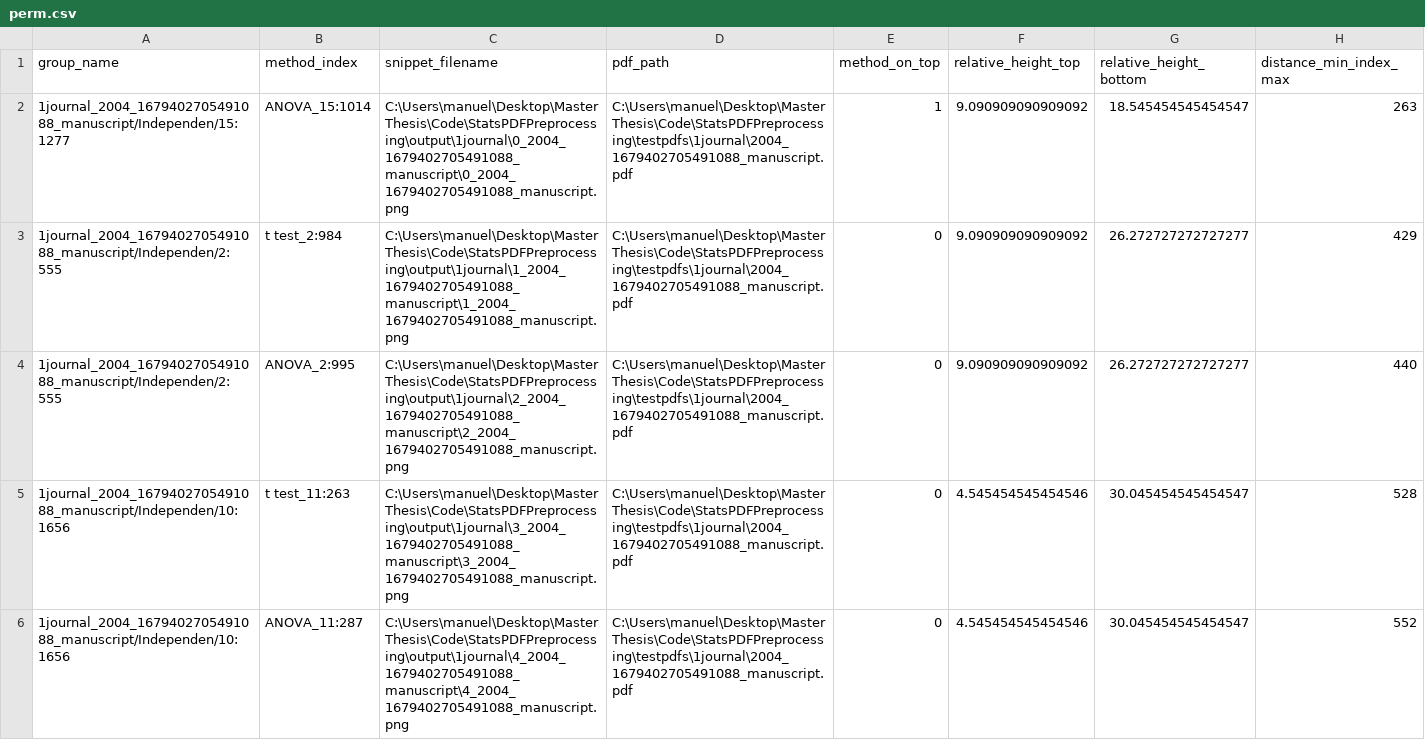
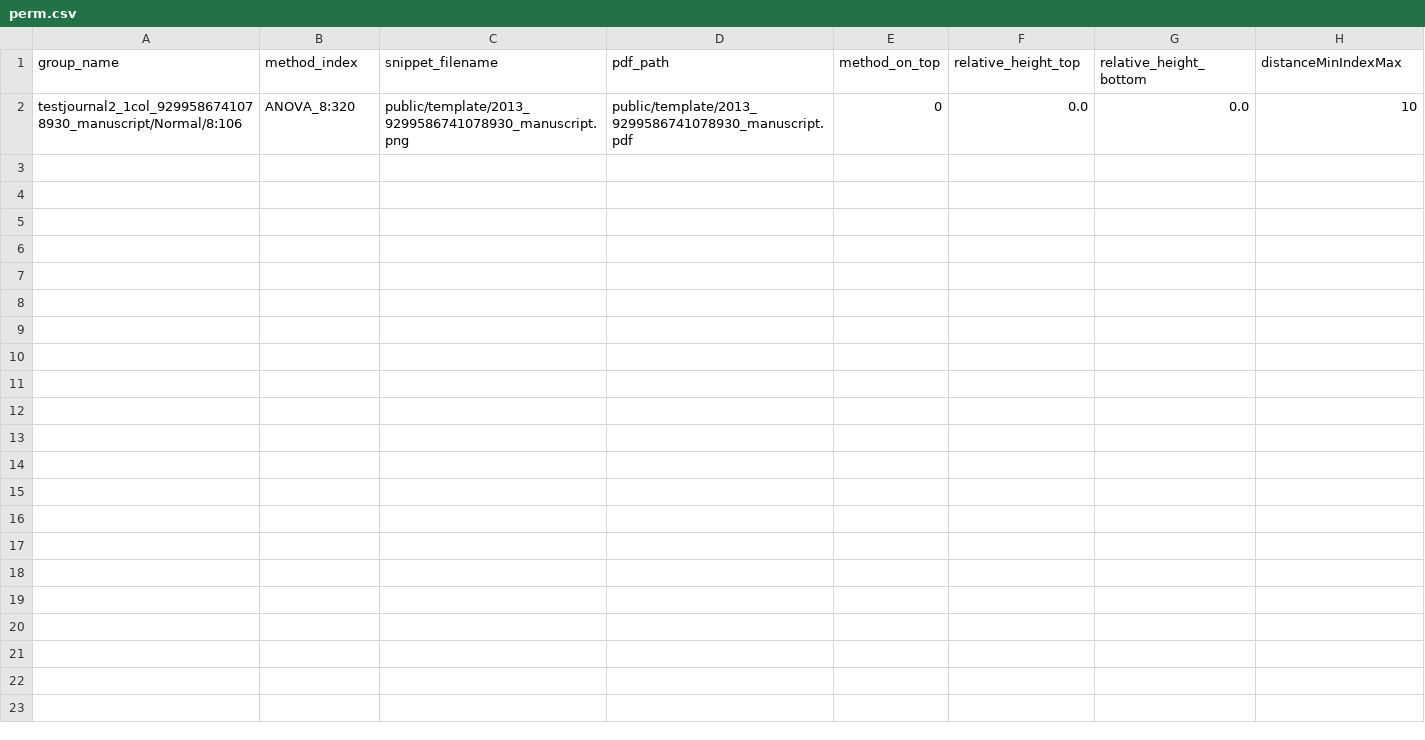
Before and after one commit to manuelroesch/PaperValidator, a CSV file: public/template/perm.csv, drawn as a sheet.

Commit message:
asdf

```diff
--- a/public/template/perm.csv
+++ b/public/template/perm.csv
@@ -1,6 +1,2 @@
-group_name,method_index,snippet_filename,pdf_path,method_on_top,relative_height_top,relative_height_bottom,distance_min_index_max
-1journal_2004_1679402705491088_manuscript/Independen/15:1277,ANOVA_15:1014,C:\Users\manuel\Desktop\MasterThesis\Code\StatsPDFPreprocessing\output\1journal\0_2004_1679402705491088_manuscript\0_2004_1679402705491088_manuscript.png,C:\Users\manuel\Desktop\MasterThesis\Code\StatsPDFPreprocessing\testpdfs\1journal\2004_1679402705491088_manuscript.pdf,1,9.090909090909092,18.545454545454547,263
-1journal_2004_1679402705491088_manuscript/Independen/2:555,t test_2:984,C:\Users\manuel\Desktop\MasterThesis\Code\StatsPDFPreprocessing\output\1journal\1_2004_1679402705491088_manuscript\1_2004_1679402705491088_manuscript.png,C:\Users\manuel\Desktop\MasterThesis\Code\StatsPDFPreprocessing\testpdfs\1journal\2004_1679402705491088_manuscript.pdf,0,9.090909090909092,26.272727272727277,429
-1journal_2004_1679402705491088_manuscript/Independen/2:555,ANOVA_2:995,C:\Users\manuel\Desktop\MasterThesis\Code\StatsPDFPreprocessing\output\1journal\2_2004_1679402705491088_manuscript\2_2004_1679402705491088_manuscript.png,C:\Users\manuel\Desktop\MasterThesis\Code\StatsPDFPreprocessing\testpdfs\1journal\2004_1679402705491088_manuscript.pdf,0,9.090909090909092,26.272727272727277,440
-1journal_2004_1679402705491088_manuscript/Independen/10:1656,t test_11:263,C:\Users\manuel\Desktop\MasterThesis\Code\StatsPDFPreprocessing\output\1journal\3_2004_1679402705491088_manuscript\3_2004_1679402705491088_manuscript.png,C:\Users\manuel\Desktop\MasterThesis\Code\StatsPDFPreprocessing\testpdfs\1journal\2004_1679402705491088_manuscript.pdf,0,4.545454545454546,30.045454545454547,528
-1journal_2004_1679402705491088_manuscript/Independen/10:1656,ANOVA_11:287,C:\Users\manuel\Desktop\MasterThesis\Code\StatsPDFPreprocessing\output\1journal\4_2004_1679402705491088_manuscript\4_2004_1679402705491088_manuscript.png,C:\Users\manuel\Desktop\MasterThesis\Code\StatsPDFPreprocessing\testpdfs\1journal\2004_1679402705491088_manuscript.pdf,0,4.545454545454546,30.045454545454547,552
+group_name,method_index,snippet_filename,pdf_path,method_on_top,relative_height_top,relative_height_bottom,distanceMinIndexMax
+testjournal2_1col_9299586741078930_manuscript/Normal/8:106,ANOVA_8:320,public/template/2013_9299586741078930_manuscript.png,public/template/2013_9299586741078930_manuscript.pdf,0,0.0,0.0,10
```
